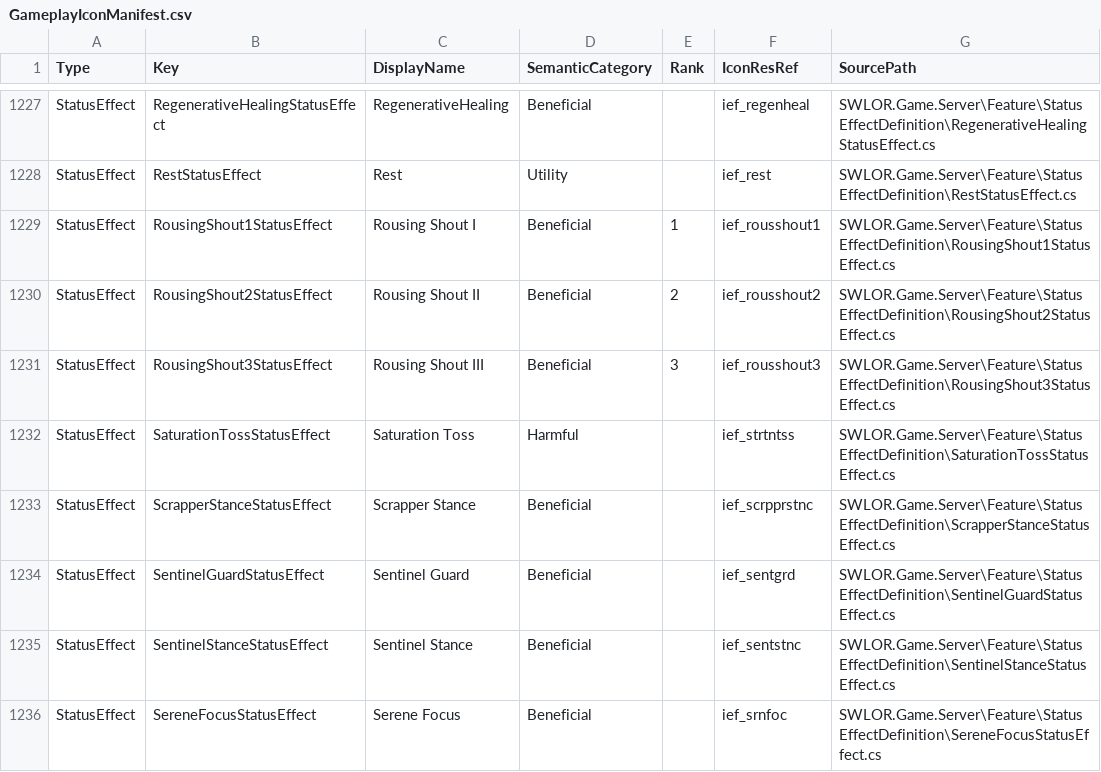
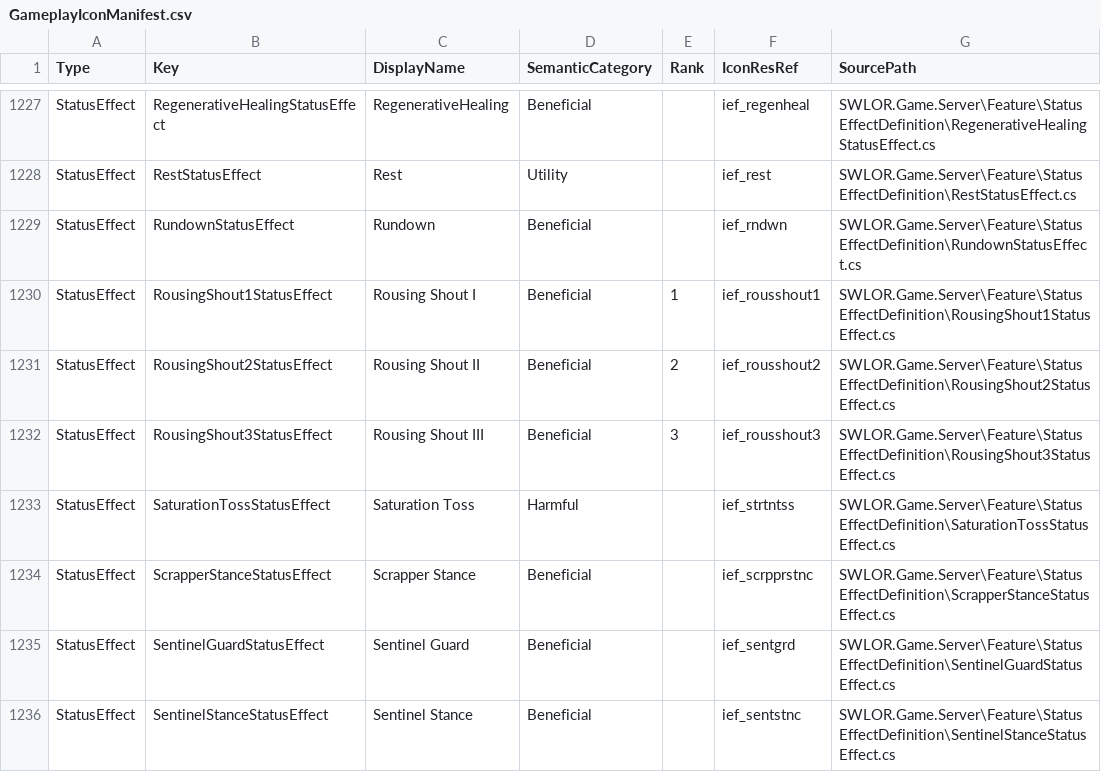
Before and after one commit to zunath/SWLOR_NWN, a CSV file: SWLOR.Game.Server/Readmes/GameplayIconManifest.csv, drawn as a sheet; only a part is shown, gaps mark what is left out; the shorter side is filled out with more unchanged rows.

```diff
--- a/SWLOR.Game.Server/Readmes/GameplayIconManifest.csv
+++ b/SWLOR.Game.Server/Readmes/GameplayIconManifest.csv
@@ -1228,2 +1228,3 @@
 "StatusEffect","RestStatusEffect","Rest","Utility","","ief_rest","SWLOR.Game.Server\Feature\StatusEffectDefinition\RestStatusEffect.cs"
+"StatusEffect","RundownStatusEffect","Rundown","Beneficial","","ief_rndwn","SWLOR.Game.Server\Feature\StatusEffectDefinition\RundownStatusEffect.cs"
 "StatusEffect","RousingShout1StatusEffect","Rousing Shout I","Beneficial","1","ief_rousshout1","SWLOR.Game.Server\Feature\StatusEffectDefinition\RousingShout1StatusEffect.cs"
```
Also changed, not shown: 3 other files.
